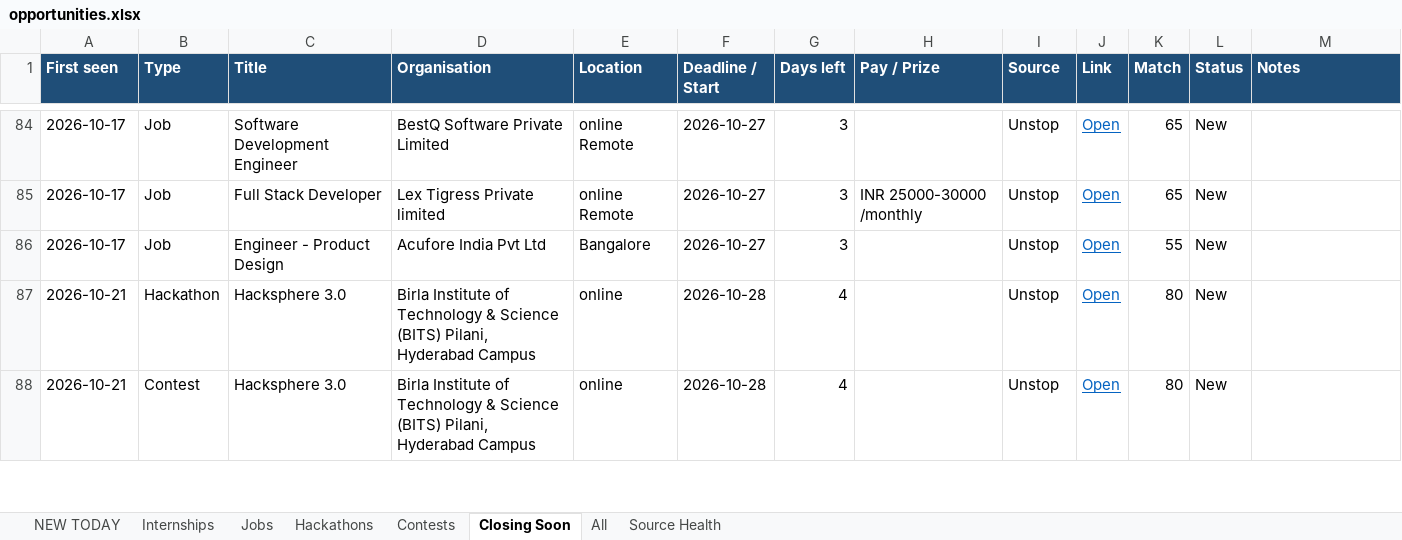
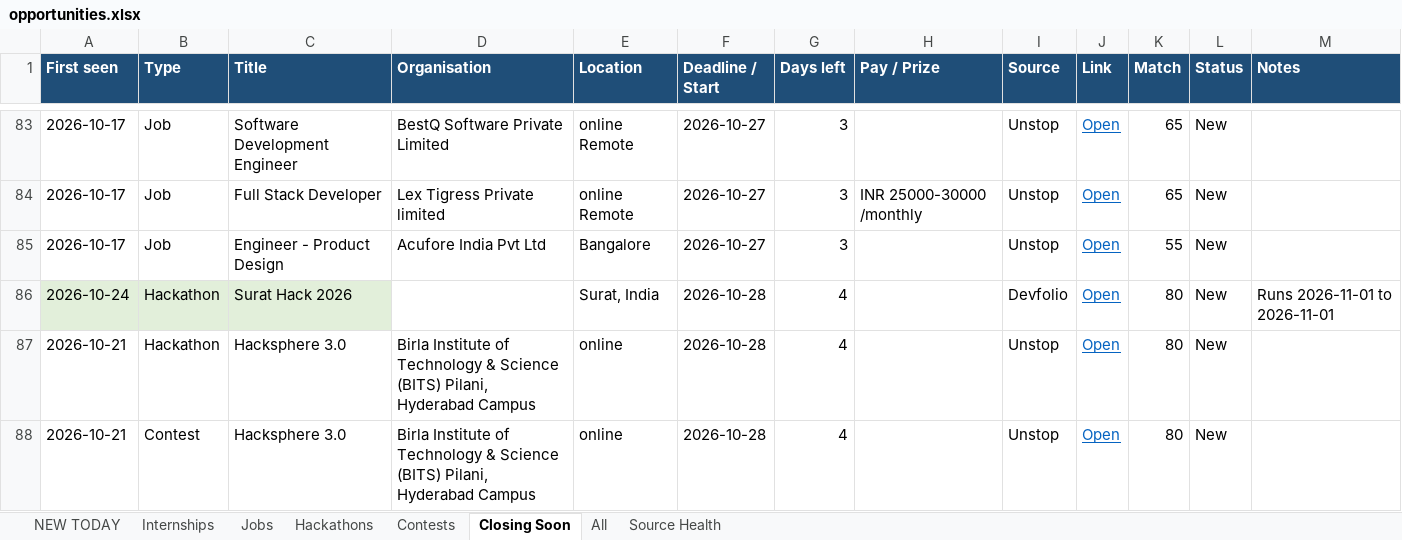
Before and after one commit to Maheswar-Sah00/status, an Excel workbook: opportunities.xlsx, sheet Closing Soon, drawn as a sheet; only a part is shown, gaps mark what is left out; values as stored, in another font and other column widths than the file's, no borders; the diff covers the shown part only; the diff names each change by its address in the sheet, - before the commit and + after, or states it on an @@ line.

```diff
--- a/opportunities.xlsx (sheet Closing Soon)
+++ b/opportunities.xlsx (sheet Closing Soon)
+row 86: 2026-10-24 | Hackathon | Surat Hack 2026 |  | Surat, India | 2026-10-28 | 4 |  | Devfolio | Open | 80 | New | Runs 2026-11-01 to 2026-11-01
```
Also changed, not shown: 1 added row and 3 removed rows elsewhere in this sheet, sheet All, sheet NEW TODAY, sheet Internships, sheet Jobs, sheet Hackathons, sheet Contests, 1 more sheet, hidden cells, 1 other file.
